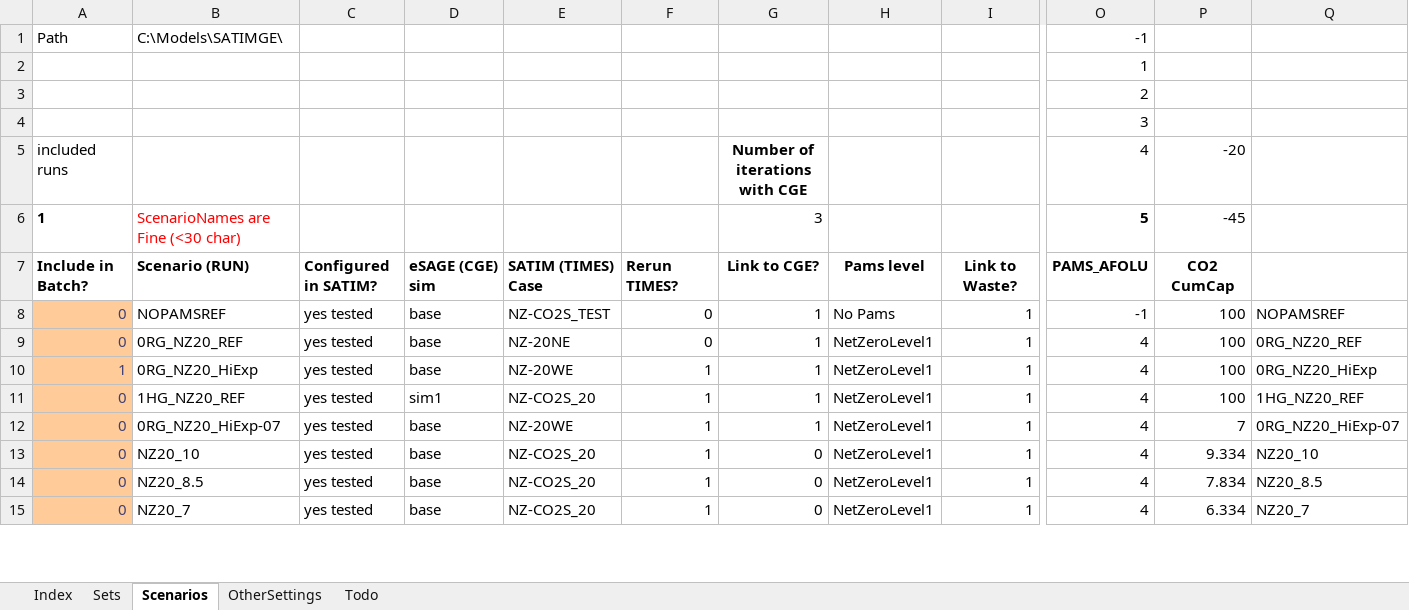
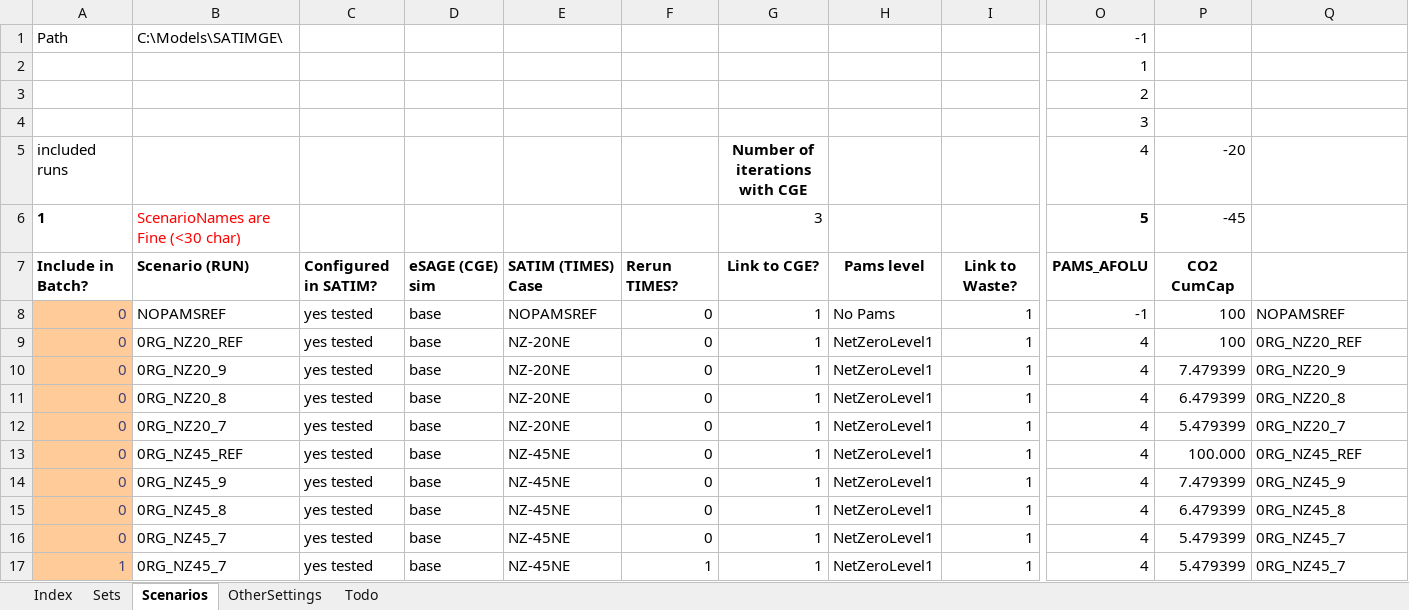
Before and after one commit to brunomerven/SATIMGE, an Excel workbook: SATIMGE.xlsm, sheet Scenarios, drawn as a sheet; only a part is shown, gaps mark what is left out; values as stored, in another font and other column widths than the file's, no borders; charts and pictures and conditional formats not drawn; rows hold the shown columns only; the diff covers the shown part only; the diff names each change by its address in the sheet, - before the commit and + after, or states it on an @@ line.

Commit message:
add file for scenarios
For NZ runs

```diff
--- a/SATIMGE.xlsm (sheet Scenarios)
+++ b/SATIMGE.xlsm (sheet Scenarios)
-E8: NZ-CO2S_TEST
+E8: NOPAMSREF
-A10: 1
+A10: 0
-B10: 0RG_NZ20_HiExp
+B10: 0RG_NZ20_9
-E10: NZ-20WE
+E10: NZ-20NE
-F10:F15: 1
+F10:F15: 0
-P10: 100
+P10: 7.479399
-Q10: 0RG_NZ20_HiExp
+Q10: 0RG_NZ20_9
-B11: 1HG_NZ20_REF
+B11: 0RG_NZ20_8
-D11: sim1
+D11: base
-E11: NZ-CO2S_20
+E11: NZ-20NE
-P11: 100
+P11: 6.479399
-Q11: 1HG_NZ20_REF
+Q11: 0RG_NZ20_8
-B12: 0RG_NZ20_HiExp-07
+B12: 0RG_NZ20_7
-E12: NZ-20WE
+E12: NZ-20NE
-P12: 7
+P12: 5.479399
-Q12: 0RG_NZ20_HiExp-07
+Q12: 0RG_NZ20_7
-B13: NZ20_10
+B13: 0RG_NZ45_REF
-E13:E15: NZ-CO2S_20
+E13:E15: NZ-45NE
-G13:G15: 0
+G13:G15: 1
-P13: 9.334
+P13: 100.000
-Q13: NZ20_10
+Q13: 0RG_NZ45_REF
-B14: NZ20_8.5
+B14: 0RG_NZ45_9
-P14: 7.834
+P14: 7.479399
-Q14: NZ20_8.5
+Q14: 0RG_NZ45_9
-B15: NZ20_7
+B15: 0RG_NZ45_8
-P15: 6.334
+P15: 6.479399
-Q15: NZ20_7
+Q15: 0RG_NZ45_8
+row 16: 0 | 0RG_NZ45_7 | yes tested | base | NZ-45NE | 0 | 1 | NetZeroLevel1 | 1 | 4 | 5.479399 | 0RG_NZ45_7
+row 17: 1 | 0RG_NZ45_7 | yes tested | base | NZ-45NE | 1 | 1 | NetZeroLevel1 | 1 | 4 | 5.479399 | 0RG_NZ45_7
```
Also changed, not shown: 4 added rows, 6 removed rows and 38 edited cells elsewhere in this sheet, sheet Sets, formulas that keep their value.
